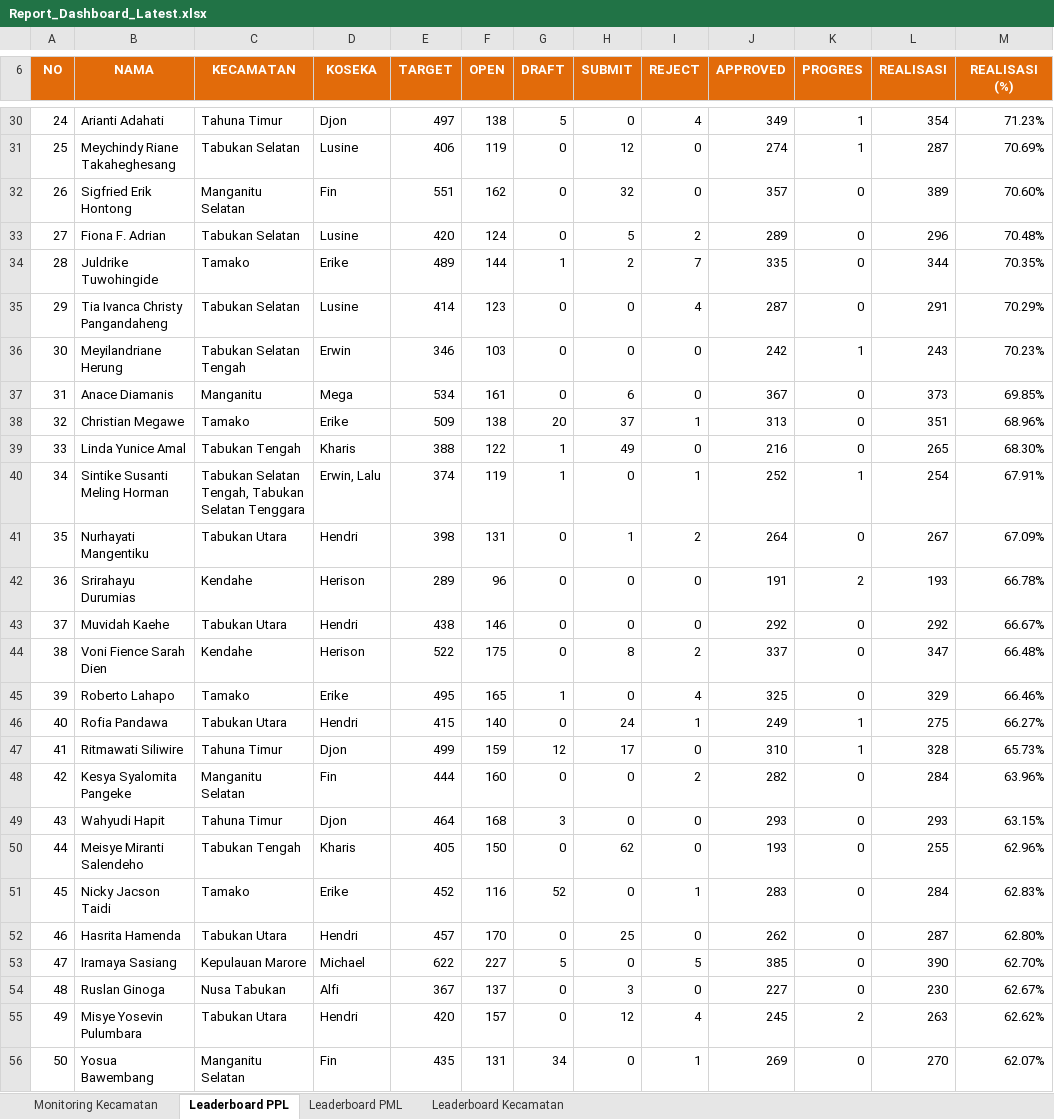
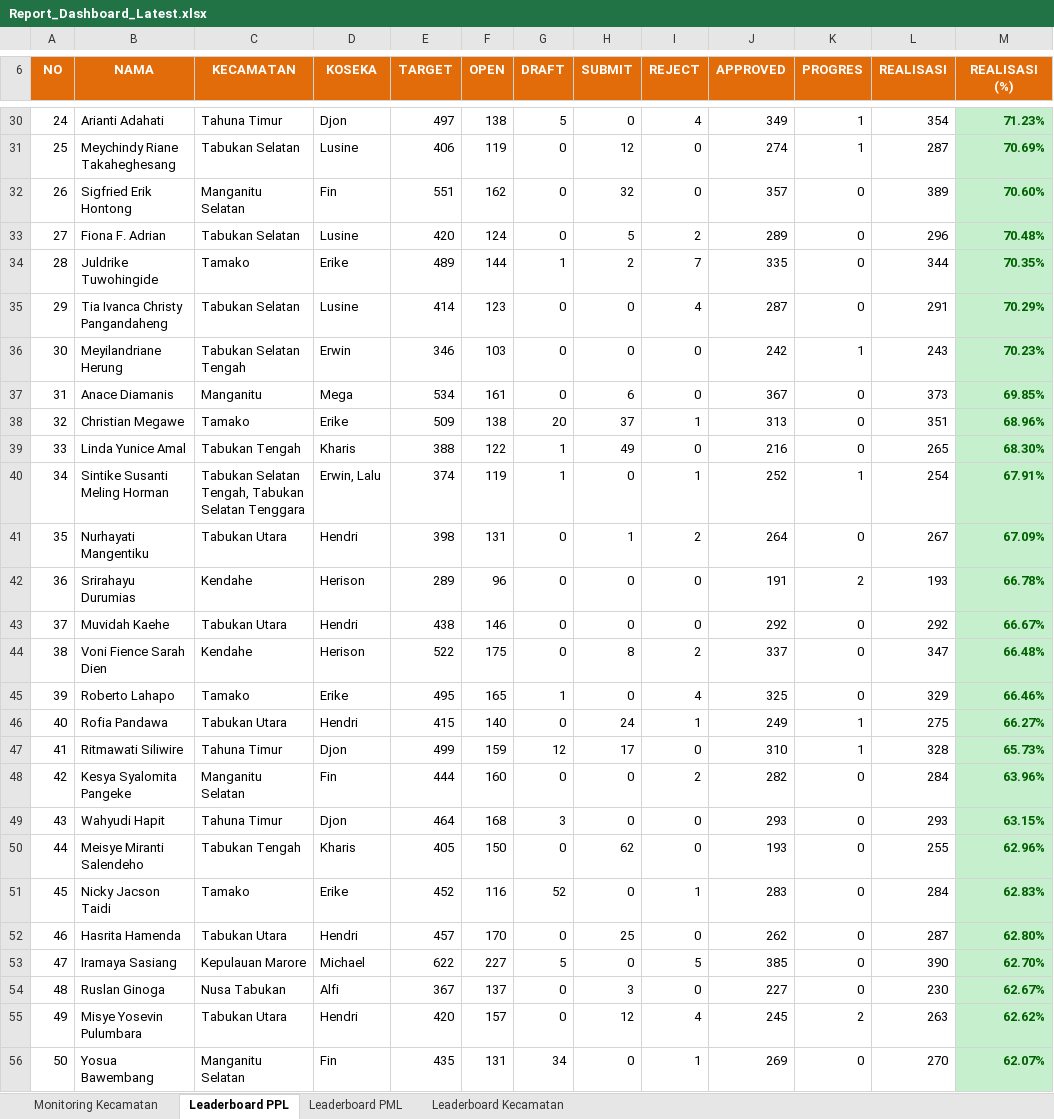
Before and after one commit to danimat15/fasih-sm-scrapper, an Excel workbook: dashboard/public/Report_Dashboard_Latest.xlsx, sheet Leaderboard PPL, drawn as a sheet; only a part is shown, gaps mark what is left out; values as stored, in another font and other column widths than the file's, no borders; the diff covers the shown part only; the diff names each change by its address in the sheet, - before the commit and + after, or states it on an @@ line.

```diff
--- a/dashboard/public/Report_Dashboard_Latest.xlsx (sheet Leaderboard PPL)
+++ b/dashboard/public/Report_Dashboard_Latest.xlsx (sheet Leaderboard PPL)
@@ M30:M56 bold: off → on, fill: none → #C6EFCE, text colour: black → #006100 @@
```
Also changed, not shown: 1 added row, 1 removed row, 2 edited cells and cell formats elsewhere in this sheet, sheet Leaderboard PML, sheet Leaderboard Kecamatan, sheet Monitoring Kecamatan, dashboard/public/Monev_Pendataan_SE2026_Latest.xlsx, research/fasih-dashboard-se2026/Monev Pendataan SE2026 18 Juli 2026.xlsx, 2 other files.
